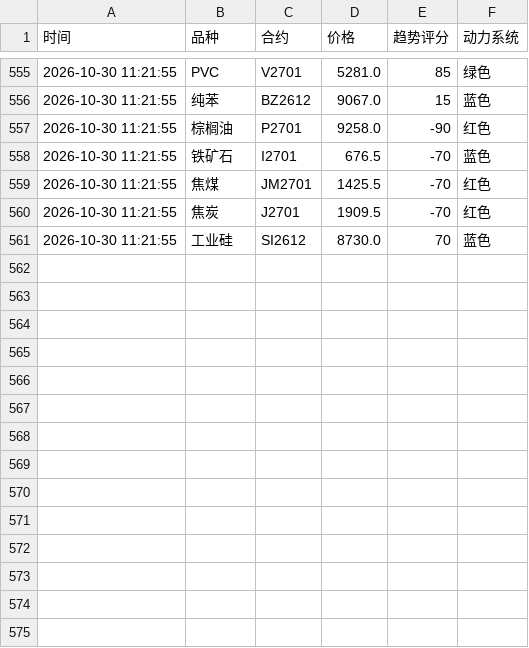
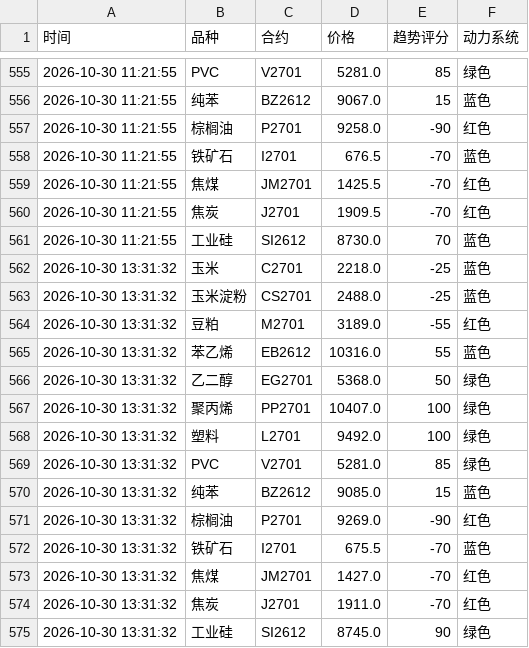
Before and after one commit to Eleven-L-97/futuretrading, a CSV file: data/history.csv, drawn as a sheet; only a part is shown, gaps mark what is left out; the diff names each change by its address in the sheet, - before the commit and + after, or states it on an @@ line.

Commit message:
history: 2026-10-30T05:31:47Z

```diff
--- a/data/history.csv
+++ b/data/history.csv
+row 562: 2026-10-30 13:31:32 | 玉米 | C2701 | 2218.0 | -25 | 蓝色
+row 563: 2026-10-30 13:31:32 | 玉米淀粉 | CS2701 | 2488.0 | -25 | 蓝色
+row 564: 2026-10-30 13:31:32 | 豆粕 | M2701 | 3189.0 | -55 | 红色
+row 565: 2026-10-30 13:31:32 | 苯乙烯 | EB2612 | 10316.0 | 55 | 蓝色
+row 566: 2026-10-30 13:31:32 | 乙二醇 | EG2701 | 5368.0 | 50 | 绿色
+row 567: 2026-10-30 13:31:32 | 聚丙烯 | PP2701 | 10407.0 | 100 | 绿色
+row 568: 2026-10-30 13:31:32 | 塑料 | L2701 | 9492.0 | 100 | 绿色
+row 569: 2026-10-30 13:31:32 | PVC | V2701 | 5281.0 | 85 | 绿色
+row 570: 2026-10-30 13:31:32 | 纯苯 | BZ2612 | 9085.0 | 15 | 蓝色
+row 571: 2026-10-30 13:31:32 | 棕榈油 | P2701 | 9269.0 | -90 | 红色
+row 572: 2026-10-30 13:31:32 | 铁矿石 | I2701 | 675.5 | -70 | 蓝色
+row 573: 2026-10-30 13:31:32 | 焦煤 | JM2701 | 1427.0 | -70 | 红色
+row 574: 2026-10-30 13:31:32 | 焦炭 | J2701 | 1911.0 | -70 | 红色
+row 575: 2026-10-30 13:31:32 | 工业硅 | SI2612 | 8745.0 | 90 | 绿色
```
Also changed, not shown: data/history2.csv.
